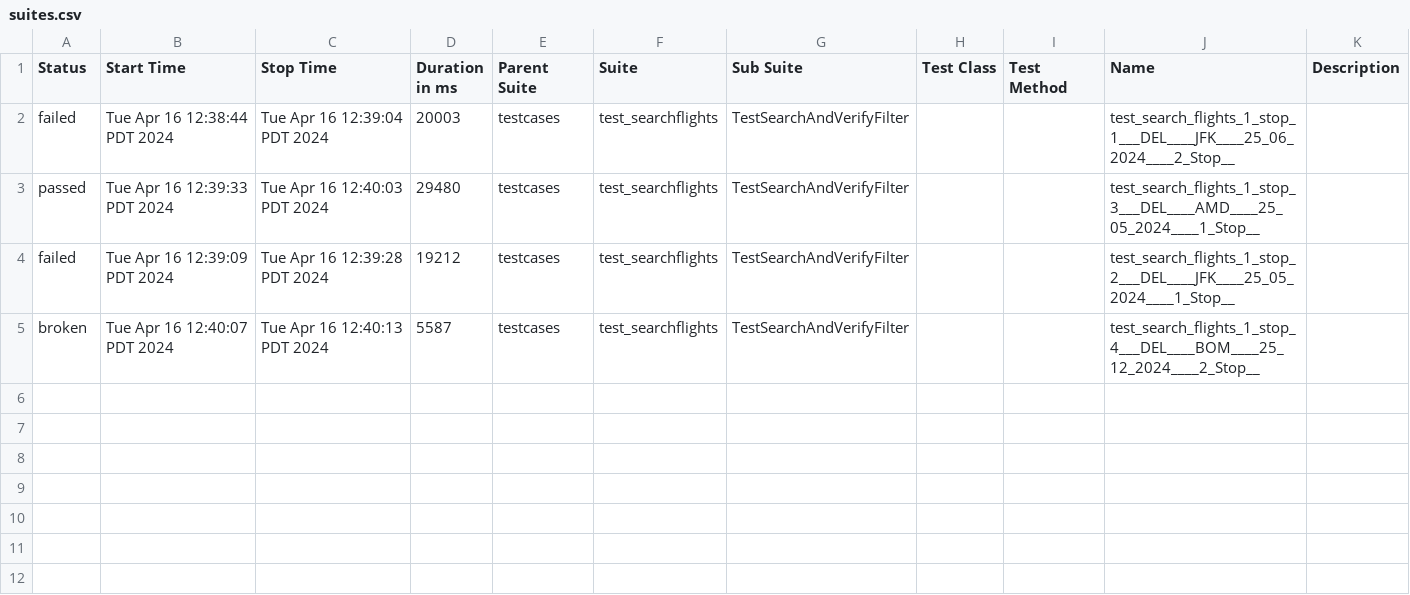
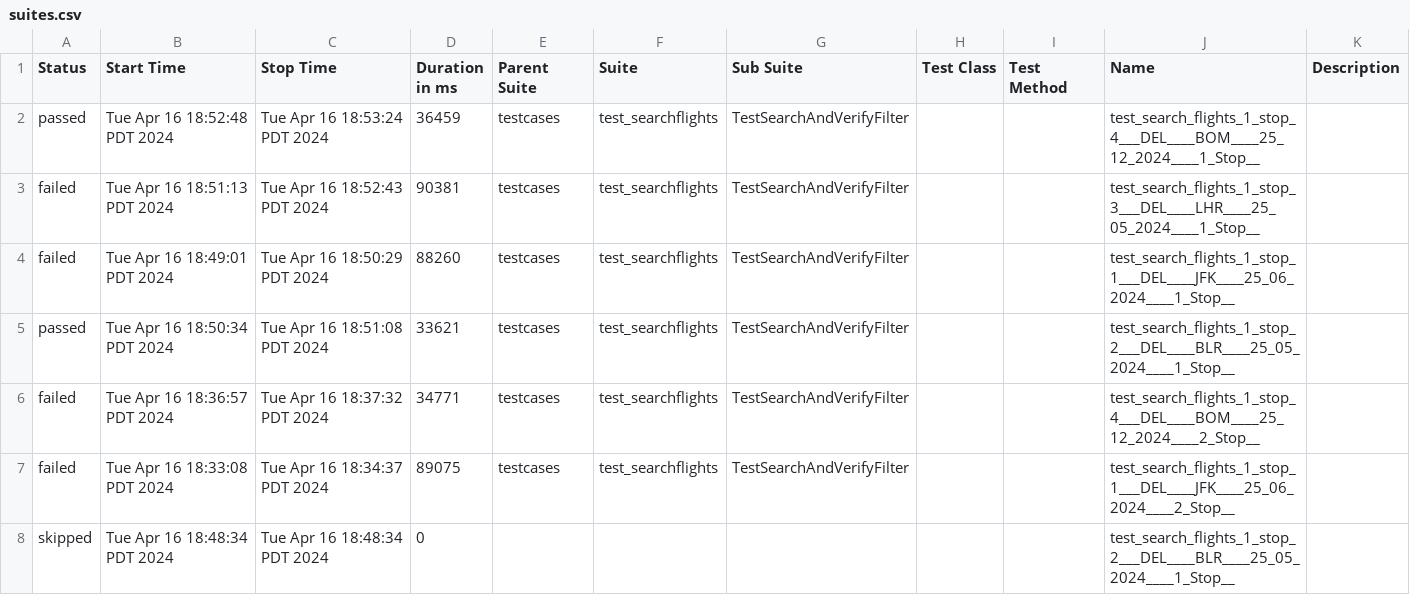
Before and after one commit to kartikeya27/PythonSeleniumFramework, a CSV file: reports/allure-report/data/suites.csv, drawn as a sheet.

```diff
--- a/reports/allure-report/data/suites.csv
+++ b/reports/allure-report/data/suites.csv
@@ -1,5 +1,8 @@
 "Status","Start Time","Stop Time","Duration in ms","Parent Suite","Suite","Sub Suite","Test Class","Test Method","Name","Description"
-"failed","Tue Apr 16 12:38:44 PDT 2024","Tue Apr 16 12:39:04 PDT 2024","20003","testcases","test_searchflights","TestSearchAndVerifyFilter","","","test_search_flights_1_stop_1___DEL____JFK____25_06_2024____2_Stop__",""
-"passed","Tue Apr 16 12:39:33 PDT 2024","Tue Apr 16 12:40:03 PDT 2024","29480","testcases","test_searchflights","TestSearchAndVerifyFilter","","","test_search_flights_1_stop_3___DEL____AMD____25_05_2024____1_Stop__",""
-"failed","Tue Apr 16 12:39:09 PDT 2024","Tue Apr 16 12:39:28 PDT 2024","19212","testcases","test_searchflights","TestSearchAndVerifyFilter","","","test_search_flights_1_stop_2___DEL____JFK____25_05_2024____1_Stop__",""
-"broken","Tue Apr 16 12:40:07 PDT 2024","Tue Apr 16 12:40:13 PDT 2024","5587","testcases","test_searchflights","TestSearchAndVerifyFilter","","","test_search_flights_1_stop_4___DEL____BOM____25_12_2024____2_Stop__",""
+"passed","Tue Apr 16 18:52:48 PDT 2024","Tue Apr 16 18:53:24 PDT 2024","36459","testcases","test_searchflights","TestSearchAndVerifyFilter","","","test_search_flights_1_stop_4___DEL____BOM____25_12_2024____1_Stop__",""
+"failed","Tue Apr 16 18:51:13 PDT 2024","Tue Apr 16 18:52:43 PDT 2024","90381","testcases","test_searchflights","TestSearchAndVerifyFilter","","","test_search_flights_1_stop_3___DEL____LHR____25_05_2024____1_Stop__",""
+"failed","Tue Apr 16 18:49:01 PDT 2024","Tue Apr 16 18:50:29 PDT 2024","88260","testcases","test_searchflights","TestSearchAndVerifyFilter","","","test_search_flights_1_stop_1___DEL____JFK____25_06_2024____1_Stop__",""
+"passed","Tue Apr 16 18:50:34 PDT 2024","Tue Apr 16 18:51:08 PDT 2024","33621","testcases","test_searchflights","TestSearchAndVerifyFilter","","","test_search_flights_1_stop_2___DEL____BLR____25_05_2024____1_Stop__",""
+"failed","Tue Apr 16 18:36:57 PDT 2024","Tue Apr 16 18:37:32 PDT 2024","34771","testcases","test_searchflights","TestSearchAndVerifyFilter","","","test_search_flights_1_stop_4___DEL____BOM____25_12_2024____2_Stop__",""
+"failed","Tue Apr 16 18:33:08 PDT 2024","Tue Apr 16 18:34:37 PDT 2024","89075","testcases","test_searchflights","TestSearchAndVerifyFilter","","","test_search_flights_1_stop_1___DEL____JFK____25_06_2024____2_Stop__",""
+"skipped","Tue Apr 16 18:48:34 PDT 2024","Tue Apr 16 18:48:34 PDT 2024","0","","","","","","test_search_flights_1_stop_2___DEL____BLR____25_05_2024____1_Stop__",""
```
Also changed, not shown: 29 other files.
